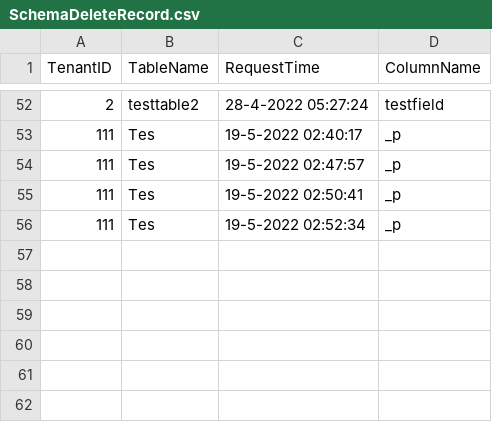
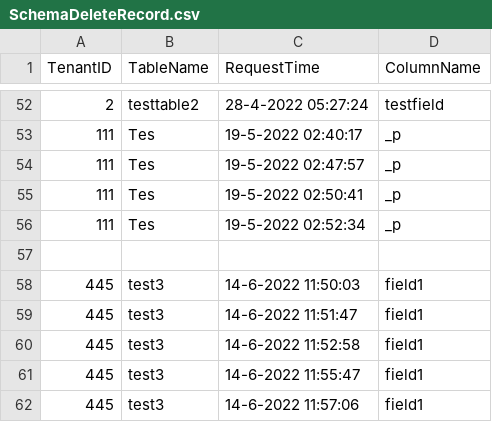
Before and after one commit to NeoSOFT-Technologies/search-as-service, a CSV file: DeletedRecordFiles/SchemaDeleteRecord.csv, drawn as a sheet; only a part is shown, gaps mark what is left out.

Commit message:
Fixed Add table columns bug

```diff
--- a/DeletedRecordFiles/SchemaDeleteRecord.csv
+++ b/DeletedRecordFiles/SchemaDeleteRecord.csv
@@ -56 +56,7 @@ TenantID,TableName,RequestTime,ColumnName
 111,Tes,19-5-2022 02:52:34,_p
+
+445,test3,14-6-2022 11:50:03,field1
+445,test3,14-6-2022 11:51:47,field1
+445,test3,14-6-2022 11:52:58,field1
+445,test3,14-6-2022 11:55:47,field1
+445,test3,14-6-2022 11:57:06,field1
```
Also changed, not shown: 1 other file.
